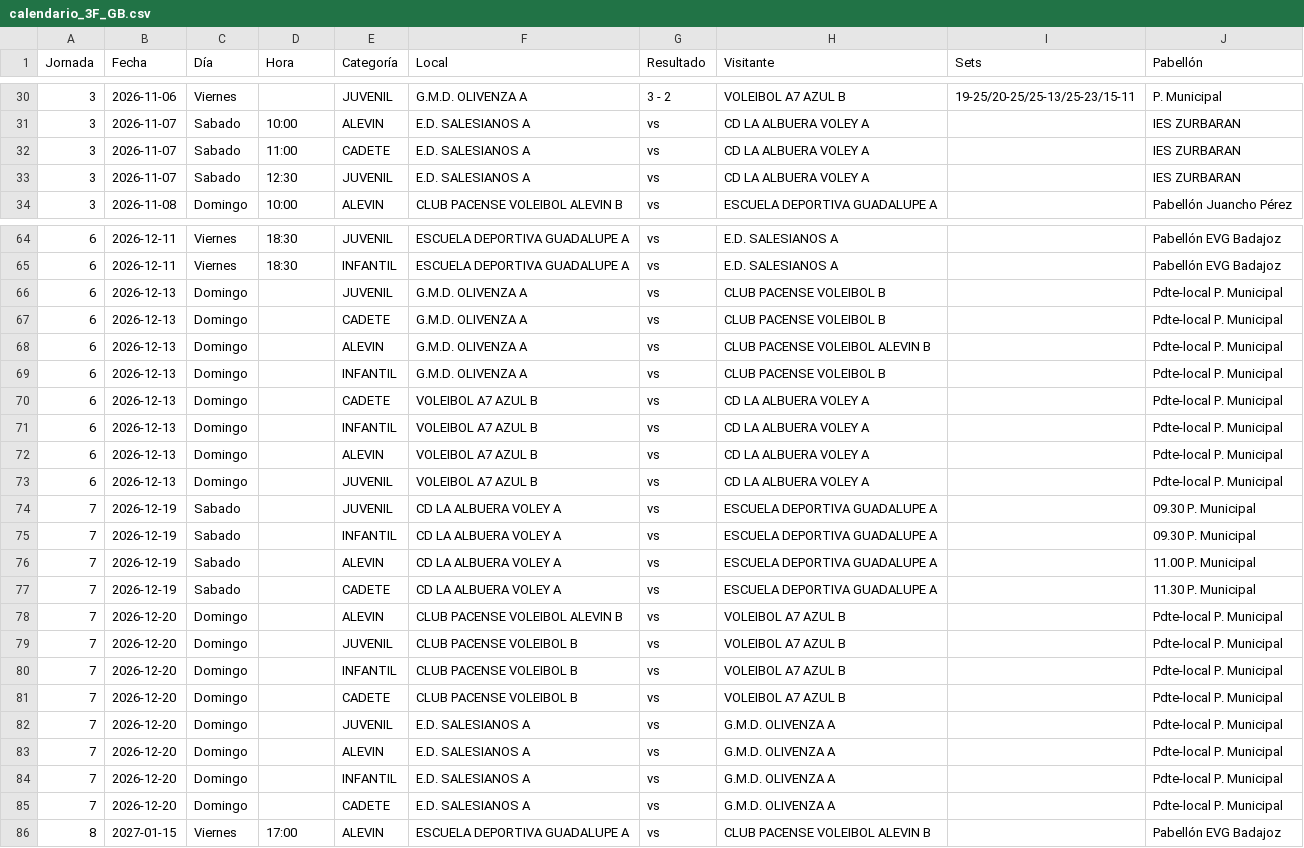
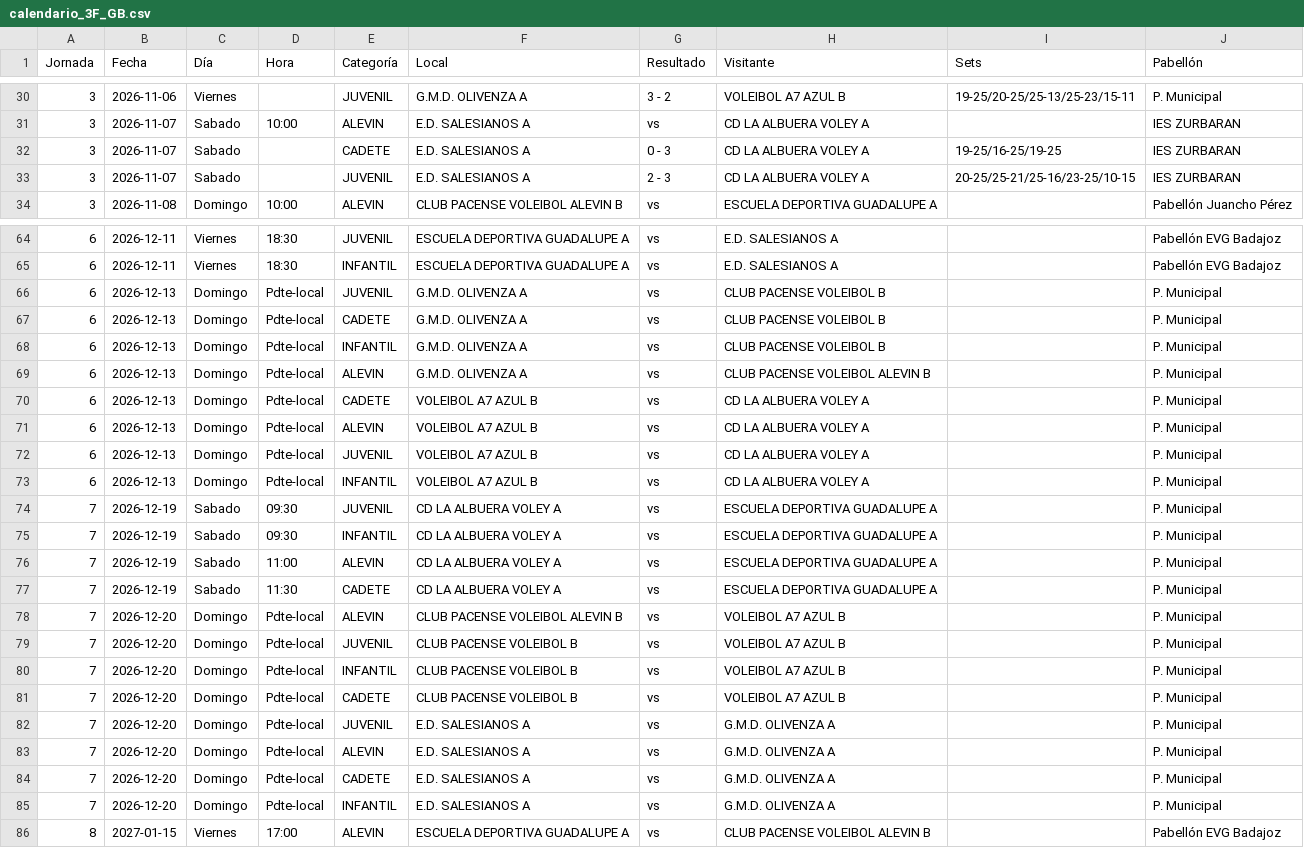
Before and after one commit to kapi21/marcador-voley, a CSV file: calendario/calendario_3F_GB.csv, drawn as a sheet; only a part is shown, gaps mark what is left out; the diff covers the shown part only.

```diff
--- a/calendario/calendario_3F_GB.csv
+++ b/calendario/calendario_3F_GB.csv
@@ -31,4 +31,4 @@
 3;2026-11-07;Sabado;10:00;ALEVIN;E.D. SALESIANOS A;vs;CD LA ALBUERA VOLEY A;;IES ZURBARAN
-3;2026-11-07;Sabado;11:00;CADETE;E.D. SALESIANOS A;vs;CD LA ALBUERA VOLEY A;;IES ZURBARAN
-3;2026-11-07;Sabado;12:30;JUVENIL;E.D. SALESIANOS A;vs;CD LA ALBUERA VOLEY A;;IES ZURBARAN
+3;2026-11-07;Sabado;;CADETE;E.D. SALESIANOS A;0 - 3;CD LA ALBUERA VOLEY A;19-25/16-25/19-25;IES ZURBARAN
+3;2026-11-07;Sabado;;JUVENIL;E.D. SALESIANOS A;2 - 3;CD LA ALBUERA VOLEY A;20-25/25-21/25-16/23-25/10-15;IES ZURBARAN
 3;2026-11-08;Domingo;10:00;ALEVIN;CLUB PACENSE VOLEIBOL ALEVIN B;vs;ESCUELA DEPORTIVA GUADALUPE A;;Pabellón Juancho Pérez
@@ -65,22 +65,22 @@
 6;2026-12-11;Viernes;18:30;INFANTIL;ESCUELA DEPORTIVA GUADALUPE A;vs;E.D. SALESIANOS A;;Pabellón EVG Badajoz
-6;2026-12-13;Domingo;;JUVENIL;G.M.D. OLIVENZA A;vs;CLUB PACENSE VOLEIBOL B;;Pdte-local P. Municipal
-6;2026-12-13;Domingo;;CADETE;G.M.D. OLIVENZA A;vs;CLUB PACENSE VOLEIBOL B;;Pdte-local P. Municipal
-6;2026-12-13;Domingo;;ALEVIN;G.M.D. OLIVENZA A;vs;CLUB PACENSE VOLEIBOL ALEVIN B;;Pdte-local P. Municipal
-6;2026-12-13;Domingo;;INFANTIL;G.M.D. OLIVENZA A;vs;CLUB PACENSE VOLEIBOL B;;Pdte-local P. Municipal
-6;2026-12-13;Domingo;;CADETE;VOLEIBOL A7 AZUL B;vs;CD LA ALBUERA VOLEY A;;Pdte-local P. Municipal
-6;2026-12-13;Domingo;;INFANTIL;VOLEIBOL A7 AZUL B;vs;CD LA ALBUERA VOLEY A;;Pdte-local P. Municipal
-6;2026-12-13;Domingo;;ALEVIN;VOLEIBOL A7 AZUL B;vs;CD LA ALBUERA VOLEY A;;Pdte-local P. Municipal
-6;2026-12-13;Domingo;;JUVENIL;VOLEIBOL A7 AZUL B;vs;CD LA ALBUERA VOLEY A;;Pdte-local P. Municipal
-7;2026-12-19;Sabado;;JUVENIL;CD LA ALBUERA VOLEY A;vs;ESCUELA DEPORTIVA GUADALUPE A;;09.30 P. Municipal
-7;2026-12-19;Sabado;;INFANTIL;CD LA ALBUERA VOLEY A;vs;ESCUELA DEPORTIVA GUADALUPE A;;09.30 P. Municipal
-7;2026-12-19;Sabado;;ALEVIN;CD LA ALBUERA VOLEY A;vs;ESCUELA DEPORTIVA GUADALUPE A;;11.00 P. Municipal
-7;2026-12-19;Sabado;;CADETE;CD LA ALBUERA VOLEY A;vs;ESCUELA DEPORTIVA GUADALUPE A;;11.30 P. Municipal
-7;2026-12-20;Domingo;;ALEVIN;CLUB PACENSE VOLEIBOL ALEVIN B;vs;VOLEIBOL A7 AZUL B;;Pdte-local P. Municipal
-7;2026-12-20;Domingo;;JUVENIL;CLUB PACENSE VOLEIBOL B;vs;VOLEIBOL A7 AZUL B;;Pdte-local P. Municipal
-7;2026-12-20;Domingo;;INFANTIL;CLUB PACENSE VOLEIBOL B;vs;VOLEIBOL A7 AZUL B;;Pdte-local P. Municipal
-7;2026-12-20;Domingo;;CADETE;CLUB PACENSE VOLEIBOL B;vs;VOLEIBOL A7 AZUL B;;Pdte-local P. Municipal
-7;2026-12-20;Domingo;;JUVENIL;E.D. SALESIANOS A;vs;G.M.D. OLIVENZA A;;Pdte-local P. Municipal
-7;2026-12-20;Domingo;;ALEVIN;E.D. SALESIANOS A;vs;G.M.D. OLIVENZA A;;Pdte-local P. Municipal
-7;2026-12-20;Domingo;;INFANTIL;E.D. SALESIANOS A;vs;G.M.D. OLIVENZA A;;Pdte-local P. Municipal
-7;2026-12-20;Domingo;;CADETE;E.D. SALESIANOS A;vs;G.M.D. OLIVENZA A;;Pdte-local P. Municipal
+6;2026-12-13;Domingo;Pdte-local;JUVENIL;G.M.D. OLIVENZA A;vs;CLUB PACENSE VOLEIBOL B;;P. Municipal
+6;2026-12-13;Domingo;Pdte-local;CADETE;G.M.D. OLIVENZA A;vs;CLUB PACENSE VOLEIBOL B;;P. Municipal
+6;2026-12-13;Domingo;Pdte-local;INFANTIL;G.M.D. OLIVENZA A;vs;CLUB PACENSE VOLEIBOL B;;P. Municipal
+6;2026-12-13;Domingo;Pdte-local;ALEVIN;G.M.D. OLIVENZA A;vs;CLUB PACENSE VOLEIBOL ALEVIN B;;P. Municipal
+6;2026-12-13;Domingo;Pdte-local;CADETE;VOLEIBOL A7 AZUL B;vs;CD LA ALBUERA VOLEY A;;P. Municipal
+6;2026-12-13;Domingo;Pdte-local;ALEVIN;VOLEIBOL A7 AZUL B;vs;CD LA ALBUERA VOLEY A;;P. Municipal
+6;2026-12-13;Domingo;Pdte-local;JUVENIL;VOLEIBOL A7 AZUL B;vs;CD LA ALBUERA VOLEY A;;P. Municipal
+6;2026-12-13;Domingo;Pdte-local;INFANTIL;VOLEIBOL A7 AZUL B;vs;CD LA ALBUERA VOLEY A;;P. Municipal
+7;2026-12-19;Sabado;09:30;JUVENIL;CD LA ALBUERA VOLEY A;vs;ESCUELA DEPORTIVA GUADALUPE A;;P. Municipal
+7;2026-12-19;Sabado;09:30;INFANTIL;CD LA ALBUERA VOLEY A;vs;ESCUELA DEPORTIVA GUADALUPE A;;P. Municipal
+7;2026-12-19;Sabado;11:00;ALEVIN;CD LA ALBUERA VOLEY A;vs;ESCUELA DEPORTIVA GUADALUPE A;;P. Municipal
+7;2026-12-19;Sabado;11:30;CADETE;CD LA ALBUERA VOLEY A;vs;ESCUELA DEPORTIVA GUADALUPE A;;P. Municipal
+7;2026-12-20;Domingo;Pdte-local;ALEVIN;CLUB PACENSE VOLEIBOL ALEVIN B;vs;VOLEIBOL A7 AZUL B;;P. Municipal
+7;2026-12-20;Domingo;Pdte-local;JUVENIL;CLUB PACENSE VOLEIBOL B;vs;VOLEIBOL A7 AZUL B;;P. Municipal
+7;2026-12-20;Domingo;Pdte-local;INFANTIL;CLUB PACENSE VOLEIBOL B;vs;VOLEIBOL A7 AZUL B;;P. Municipal
+7;2026-12-20;Domingo;Pdte-local;CADETE;CLUB PACENSE VOLEIBOL B;vs;VOLEIBOL A7 AZUL B;;P. Municipal
+7;2026-12-20;Domingo;Pdte-local;JUVENIL;E.D. SALESIANOS A;vs;G.M.D. OLIVENZA A;;P. Municipal
+7;2026-12-20;Domingo;Pdte-local;ALEVIN;E.D. SALESIANOS A;vs;G.M.D. OLIVENZA A;;P. Municipal
+7;2026-12-20;Domingo;Pdte-local;CADETE;E.D. SALESIANOS A;vs;G.M.D. OLIVENZA A;;P. Municipal
+7;2026-12-20;Domingo;Pdte-local;INFANTIL;E.D. SALESIANOS A;vs;G.M.D. OLIVENZA A;;P. Municipal
 8;2027-01-15;Viernes;17:00;ALEVIN;ESCUELA DEPORTIVA GUADALUPE A;vs;CLUB PACENSE VOLEIBOL ALEVIN B;;Pabellón EVG Badajoz
```
Also changed, not shown: 1 moved row and 81 edited cells elsewhere in this file, 9 other files.
